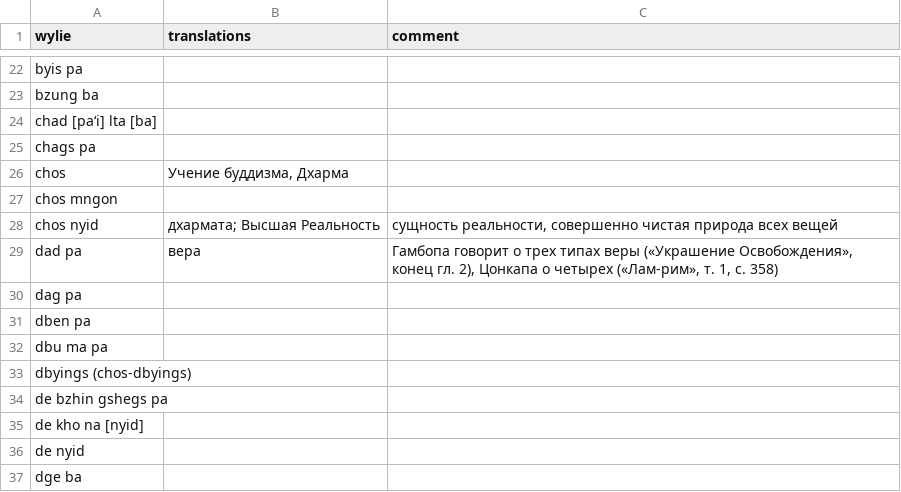
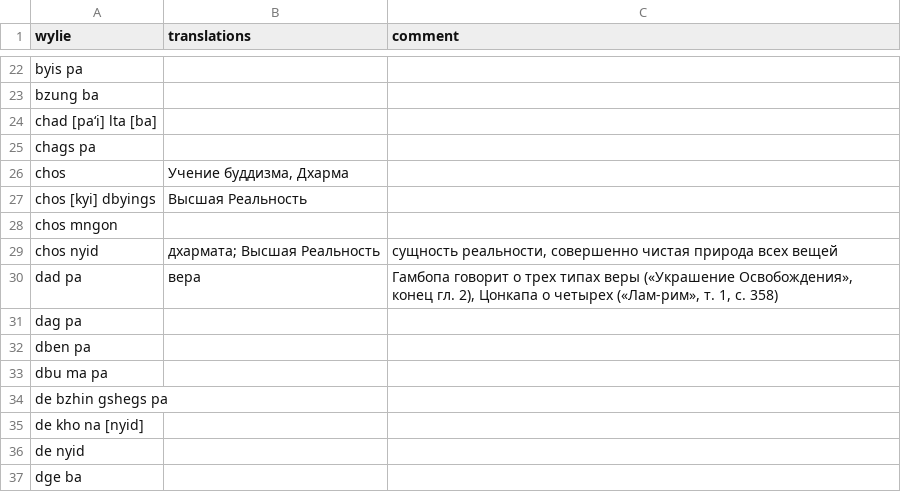
Before and after one commit to mzevin/dharmadict, a CSV file: data/ZAG.csv (was sample_data/ZAG.csv), drawn as a sheet; only a part is shown, gaps mark what is left out; removed rows and columns are numbered as before the commit, all else as after; the diff names each change by its address in the sheet, - before the commit and + after, or states it on an @@ line.

```diff
--- a/sample_data/ZAG.csv
+++ b/data/ZAG.csv
+row 27: chos [kyi] dbyings | Высшая Реальность
-row 33: dbyings (chos-dbyings)
```
Also changed, not shown: data/AKT.csv, data/MK.csv, 12 other files.
